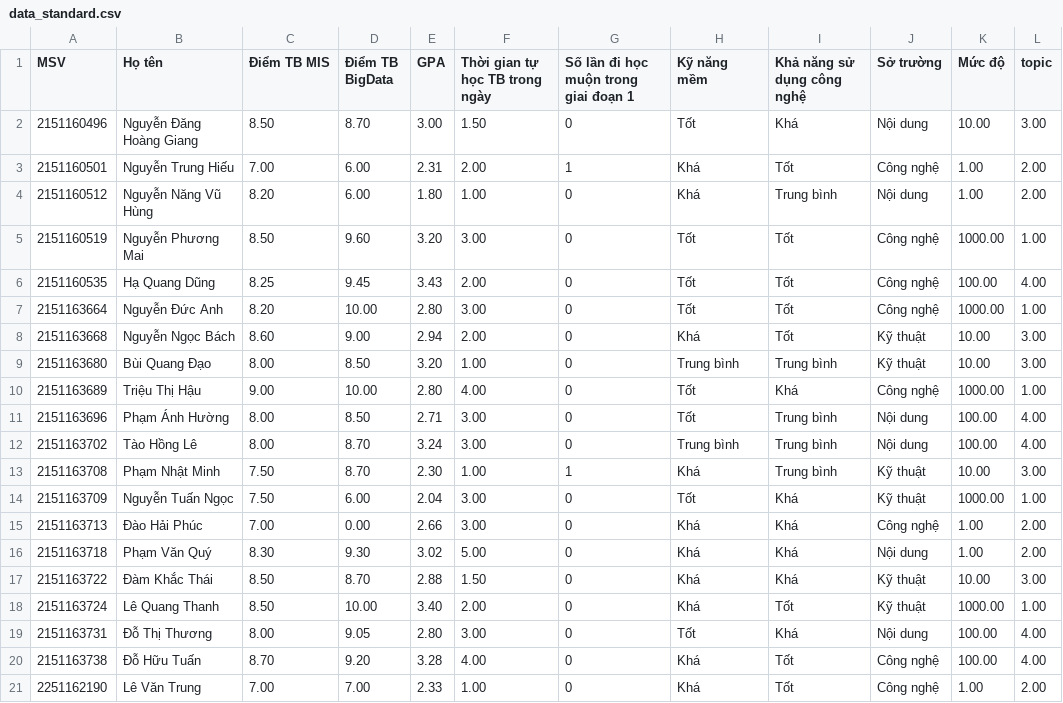
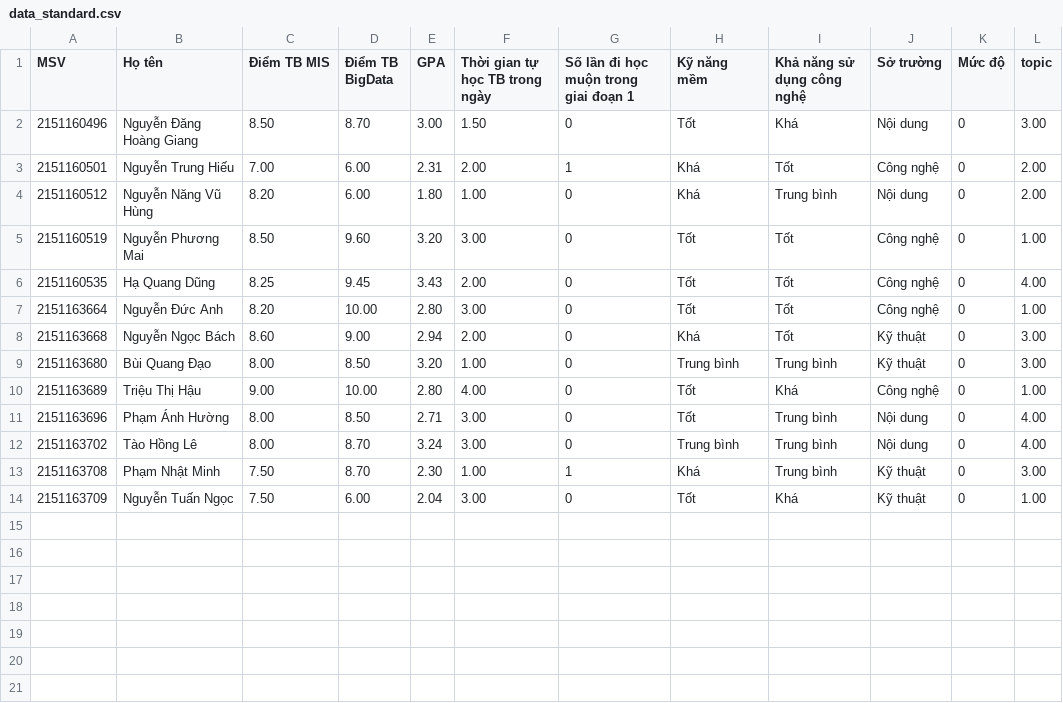
Before and after one commit to RealTun/CSE411, a CSV file: data/data_standard.csv, drawn as a sheet.

```diff
--- a/data/data_standard.csv
+++ b/data/data_standard.csv
@@ -1,21 +1,14 @@
 MSV,Họ tên,Điểm TB MIS,Điểm TB BigData,GPA,Thời gian tự học TB trong ngày,Số lần đi học muộn trong giai đoạn 1,Kỹ năng mềm,Khả năng sử dụng công nghệ,Sở trường,Mức độ,topic
-2151160496,Nguyễn Đăng Hoàng Giang,8.50,8.70,3.00,1.50,0,Tốt,Khá,Nội dung,10.00,3.00
-2151160501,Nguyễn Trung Hiếu,7.00,6.00,2.31,2.00,1,Khá,Tốt,Công nghệ,1.00,2.00
-2151160512,Nguyễn Năng Vũ Hùng,8.20,6.00,1.80,1.00,0,Khá,Trung bình,Nội dung,1.00,2.00
-2151160519,Nguyễn Phương Mai,8.50,9.60,3.20,3.00,0,Tốt,Tốt,Công nghệ,1000.00,1.00
-2151160535,Hạ Quang Dũng,8.25,9.45,3.43,2.00,0,Tốt,Tốt,Công nghệ,100.00,4.00
-2151163664,Nguyễn Đức Anh,8.20,10.00,2.80,3.00,0,Tốt,Tốt,Công nghệ,1000.00,1.00
-2151163668,Nguyễn Ngọc Bách,8.60,9.00,2.94,2.00,0,Khá,Tốt,Kỹ thuật,10.00,3.00
-2151163680,Bùi Quang Đạo,8.00,8.50,3.20,1.00,0,Trung bình,Trung bình,Kỹ thuật,10.00,3.00
-2151163689,Triệu Thị Hậu,9.00,10.00,2.80,4.00,0,Tốt,Khá,Công nghệ,1000.00,1.00
-2151163696,Phạm Ánh Hường,8.00,8.50,2.71,3.00,0,Tốt,Trung bình,Nội dung,100.00,4.00
-2151163702,Tào Hồng Lê,8.00,8.70,3.24,3.00,0,Trung bình,Trung bình,Nội dung,100.00,4.00
-2151163708,Phạm Nhật Minh,7.50,8.70,2.30,1.00,1,Khá,Trung bình,Kỹ thuật,10.00,3.00
-2151163709,Nguyễn Tuấn Ngọc,7.50,6.00,2.04,3.00,0,Tốt,Khá,Kỹ thuật,1000.00,1.00
-2151163713,Đào Hải Phúc,7.00,0.00,2.66,3.00,0,Khá,Khá,Công nghệ,1.00,2.00
-2151163718,Phạm Văn Quý,8.30,9.30,3.02,5.00,0,Khá,Khá,Nội dung,1.00,2.00
-2151163722,Đàm Khắc Thái,8.50,8.70,2.88,1.50,0,Khá,Khá,Kỹ thuật,10.00,3.00
-2151163724,Lê Quang Thanh,8.50,10.00,3.40,2.00,0,Khá,Tốt,Kỹ thuật,1000.00,1.00
-2151163731,Đỗ Thị Thương,8.00,9.05,2.80,3.00,0,Tốt,Khá,Nội dung,100.00,4.00
-2151163738,Đỗ Hữu Tuấn,8.70,9.20,3.28,4.00,0,Khá,Tốt,Công nghệ,100.00,4.00
-2251162190,Lê Văn Trung,7.00,7.00,2.33,1.00,0,Khá,Tốt,Công nghệ,1.00,2.00
+2151160496,Nguyễn Đăng Hoàng Giang,8.50,8.70,3.00,1.50,0,Tốt,Khá,Nội dung,0,3.00
+2151160501,Nguyễn Trung Hiếu,7.00,6.00,2.31,2.00,1,Khá,Tốt,Công nghệ,0,2.00
+2151160512,Nguyễn Năng Vũ Hùng,8.20,6.00,1.80,1.00,0,Khá,Trung bình,Nội dung,0,2.00
+2151160519,Nguyễn Phương Mai,8.50,9.60,3.20,3.00,0,Tốt,Tốt,Công nghệ,0,1.00
+2151160535,Hạ Quang Dũng,8.25,9.45,3.43,2.00,0,Tốt,Tốt,Công nghệ,0,4.00
+2151163664,Nguyễn Đức Anh,8.20,10.00,2.80,3.00,0,Tốt,Tốt,Công nghệ,0,1.00
+2151163668,Nguyễn Ngọc Bách,8.60,9.00,2.94,2.00,0,Khá,Tốt,Kỹ thuật,0,3.00
+2151163680,Bùi Quang Đạo,8.00,8.50,3.20,1.00,0,Trung bình,Trung bình,Kỹ thuật,0,3.00
+2151163689,Triệu Thị Hậu,9.00,10.00,2.80,4.00,0,Tốt,Khá,Công nghệ,0,1.00
+2151163696,Phạm Ánh Hường,8.00,8.50,2.71,3.00,0,Tốt,Trung bình,Nội dung,0,4.00
+2151163702,Tào Hồng Lê,8.00,8.70,3.24,3.00,0,Trung bình,Trung bình,Nội dung,0,4.00
+2151163708,Phạm Nhật Minh,7.50,8.70,2.30,1.00,1,Khá,Trung bình,Kỹ thuật,0,3.00
+2151163709,Nguyễn Tuấn Ngọc,7.50,6.00,2.04,3.00,0,Tốt,Khá,Kỹ thuật,0,1.00
```
Also changed, not shown: data/data_processed.csv, data/data_standard copy.csv, 3 other files.
